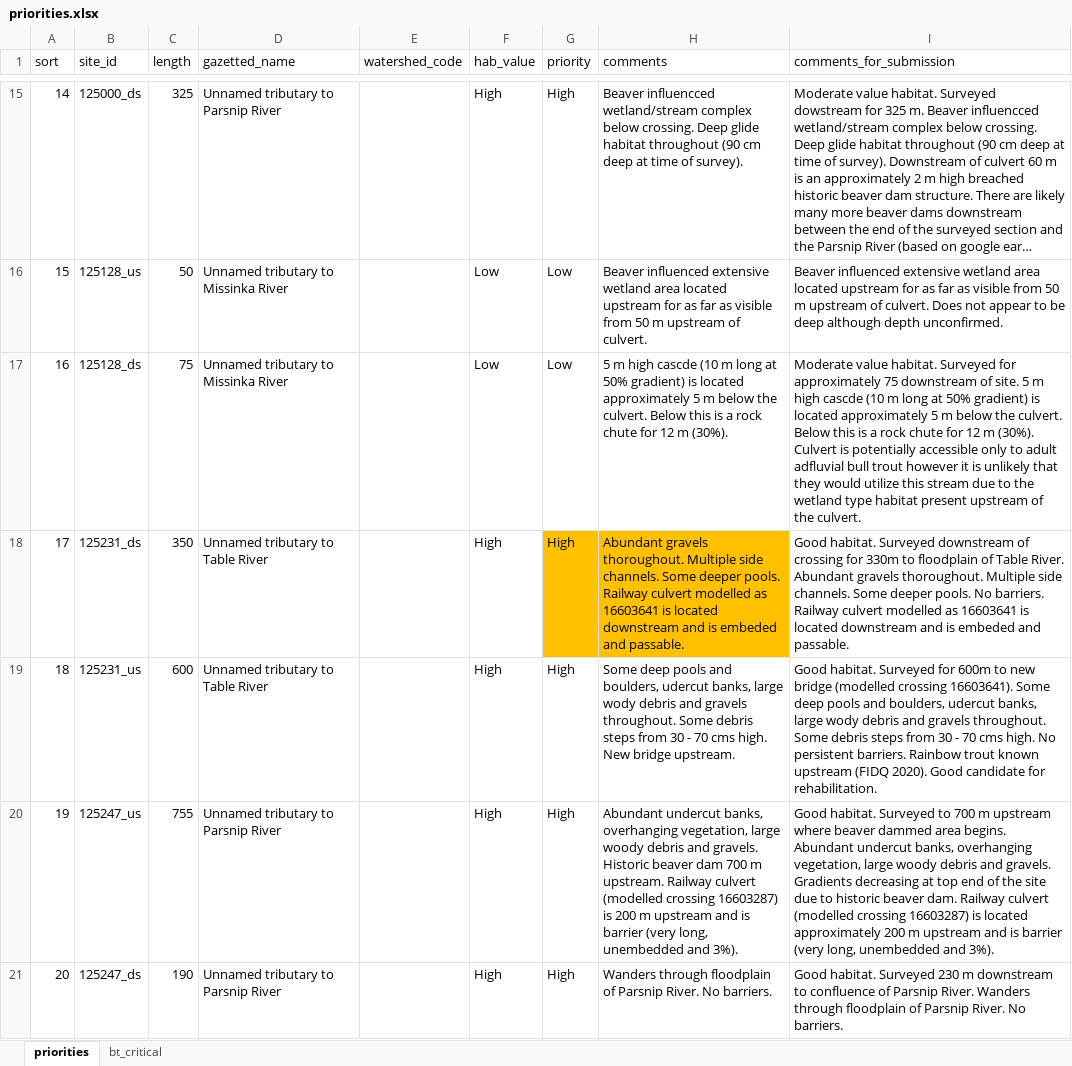
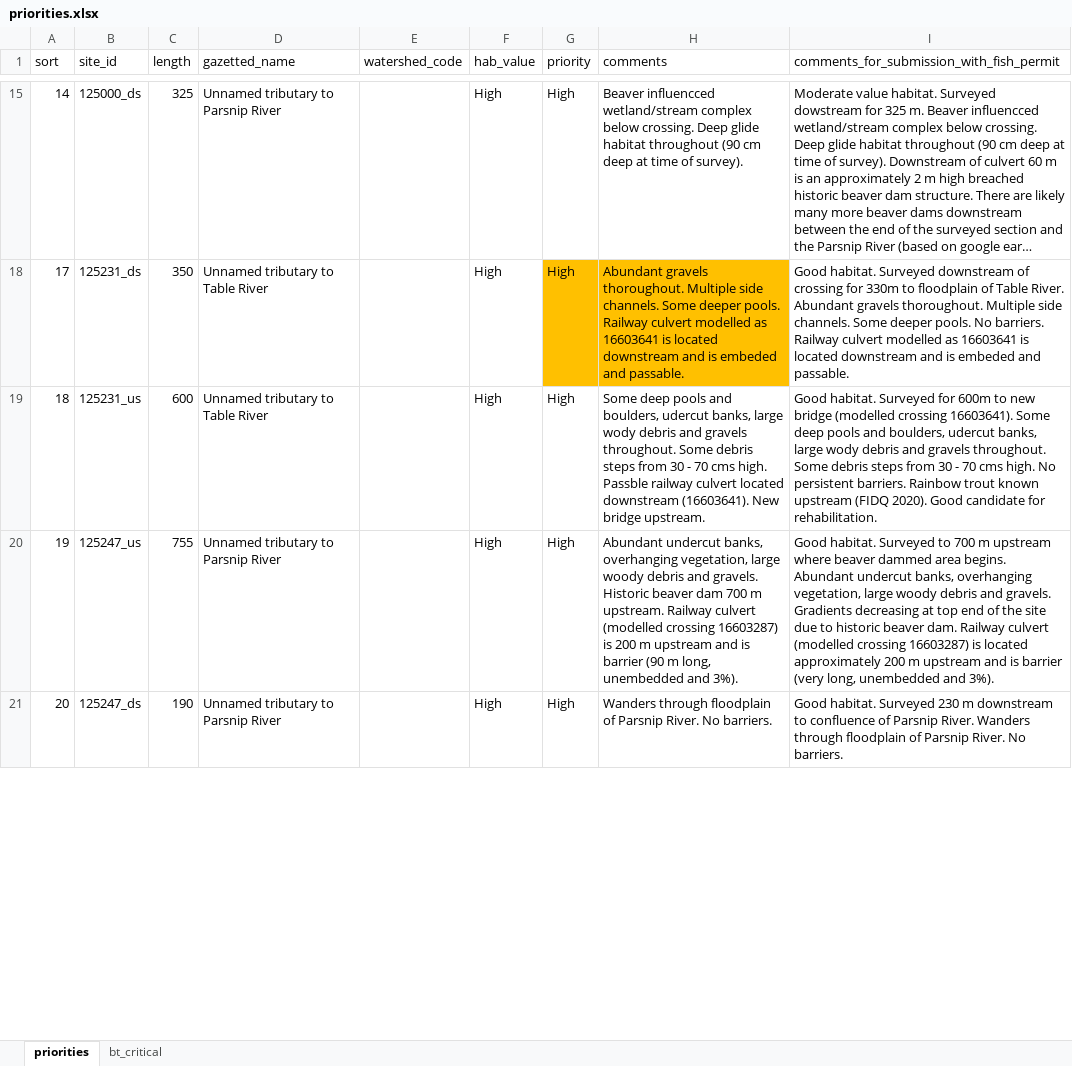
Before and after one commit to NewGraphEnvironment/Parsnip_Fish_Passage, an Excel workbook: data/priorities.xlsx, sheet priorities, drawn as a sheet; only a part is shown, gaps mark what is left out; long unchanged cells end in …; values as stored, in another font and other column widths than the file's, no borders; the diff covers the shown part only; the diff names each change by its address in the sheet, - before the commit and + after, or states it on an @@ line.

Commit message:
Add CV1 photos.  Upgdate CV1 to high priority.

```diff
--- a/data/priorities.xlsx (sheet priorities)
+++ b/data/priorities.xlsx (sheet priorities)
-I1: comments_for_submission
+I1: comments_for_submission_with_fish_permit
@@ row 16 hidden: 15 | 125128_us | 50 | Unnamed tributary to Missinka River |  | Low | Low | Beaver influenced extensive wetland area located upstream for as far as visible from 50 m upstream of culvert. | Beaver influenced extensive wetland area located upstream for as far as visible from 50 m upstream of culvert. Does not appear to be deep although depth unconfirmed. @@
@@ row 17 hidden: 16 | 125128_ds | 75 | Unnamed tributary to Missinka River |  | Low | Low | 5 m high cascde (10 m long at 50% gradient) is located approximately 5 m below the culvert. Below this is a rock chute for 12 m (30%). | Moderate value habitat. Surveyed for approximately 75 downstream of site. 5 m high cascde (10 m long at 50% gradient) is located approximately 5 m below the culvert. Below this is a rock chute for 12 m (30%). Culvert is potentially accessible only to adult adfluvial bull trout however it is unlikely that they would utilize this stream due to the wetland type habitat present upstream of the culvert. @@
-H19 (comments): …cms high. New bridge…
+H19 (comments): …cms high. Passble railway culvert located downstream (16603641). New bridge…
-H20 (comments): …is barrier (very long, unembedded…
+H20 (comments): …is barrier (90 m long, unembedded…
```
Also changed, not shown: 2 removed rows, 15 hidden or unhidden rows and 7 edited cells elsewhere in this sheet, 19 other files.
